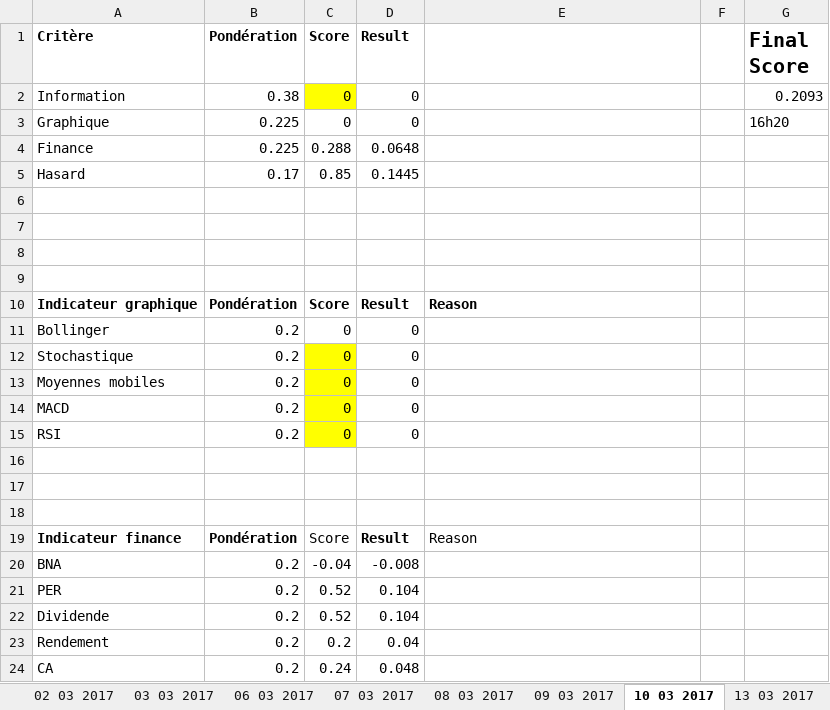
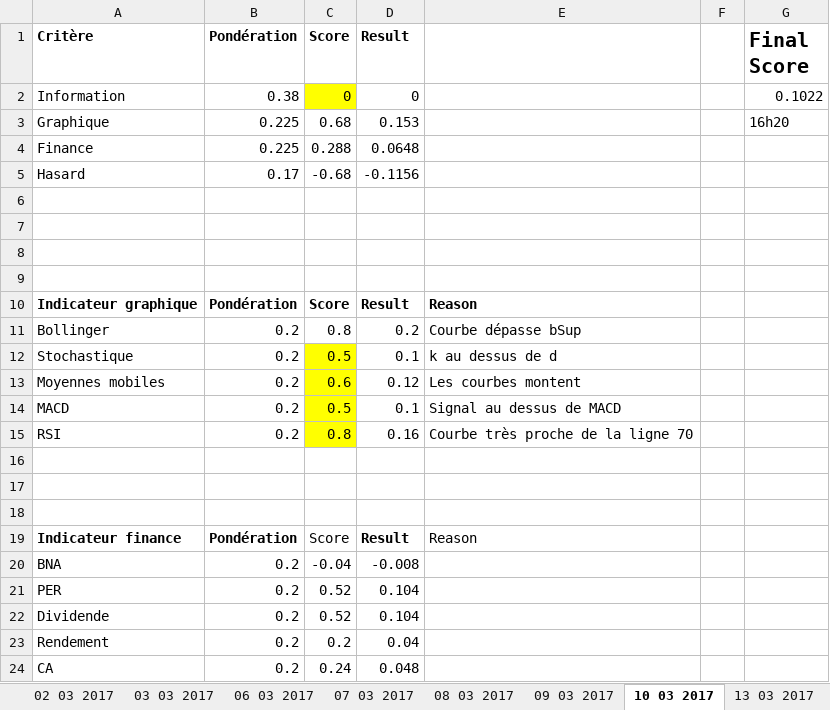
Before and after one commit to NathanKun/StockChooser, an Excel workbook: data/Loreal.xlsx, sheet 10 03 2017, drawn as a sheet; values as stored, in another font and other column widths than the file's, no borders; the diff names each change by its address in the sheet, - before the commit and + after, or states it on an @@ line.

```diff
--- a/data/Loreal.xlsx (sheet 10 03 2017)
+++ b/data/Loreal.xlsx (sheet 10 03 2017)
-G2 (Final Score): 0.2093
+G2 (Final Score): 0.1022
-C3 (Score): 0
+C3 (Score): 0.68
-D3 (Result): 0
+D3 (Result): 0.153
-C5 (Score): 0.85
+C5 (Score): -0.68
-D5 (Result): 0.1445
+D5 (Result): -0.1156
-C11 (Score): 0
+C11 (Score): 0.8
-D11 (Result): 0
+D11 (Result): 0.2
-E11: (empty)
+E11: Courbe dépasse bSup
-C12 (Score): 0
+C12 (Score): 0.5
-D12 (Result): 0
+D12 (Result): 0.1
-E12: (empty)
+E12: k au dessus de d
-C13 (Score): 0
+C13 (Score): 0.6
-D13 (Result): 0
+D13 (Result): 0.12
-E13: (empty)
+E13: Les courbes montent
-C14 (Score): 0
+C14 (Score): 0.5
-D14 (Result): 0
+D14 (Result): 0.1
-E14: (empty)
+E14: Signal au dessus de MACD
-C15 (Score): 0
+C15 (Score): 0.8
-D15 (Result): 0
+D15 (Result): 0.16
-E15: (empty)
+E15: Courbe très proche de la ligne 70
```
Also changed, not shown: sheet 14 03 2017, sheet 09 03 2017, sheet 15 03 2017, sheet 13 03 2017, sheet 08 03 2017, sheet 02 03 2017, 11 more sheets, data/Biomerieux.xlsx.
